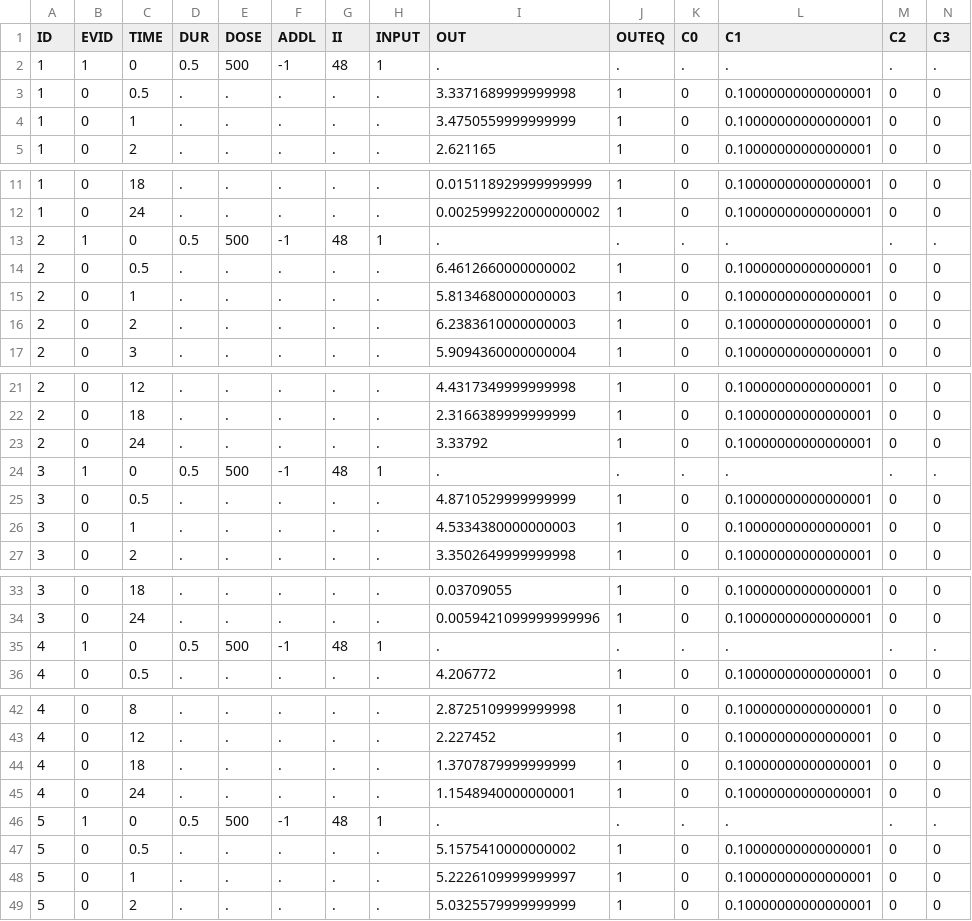
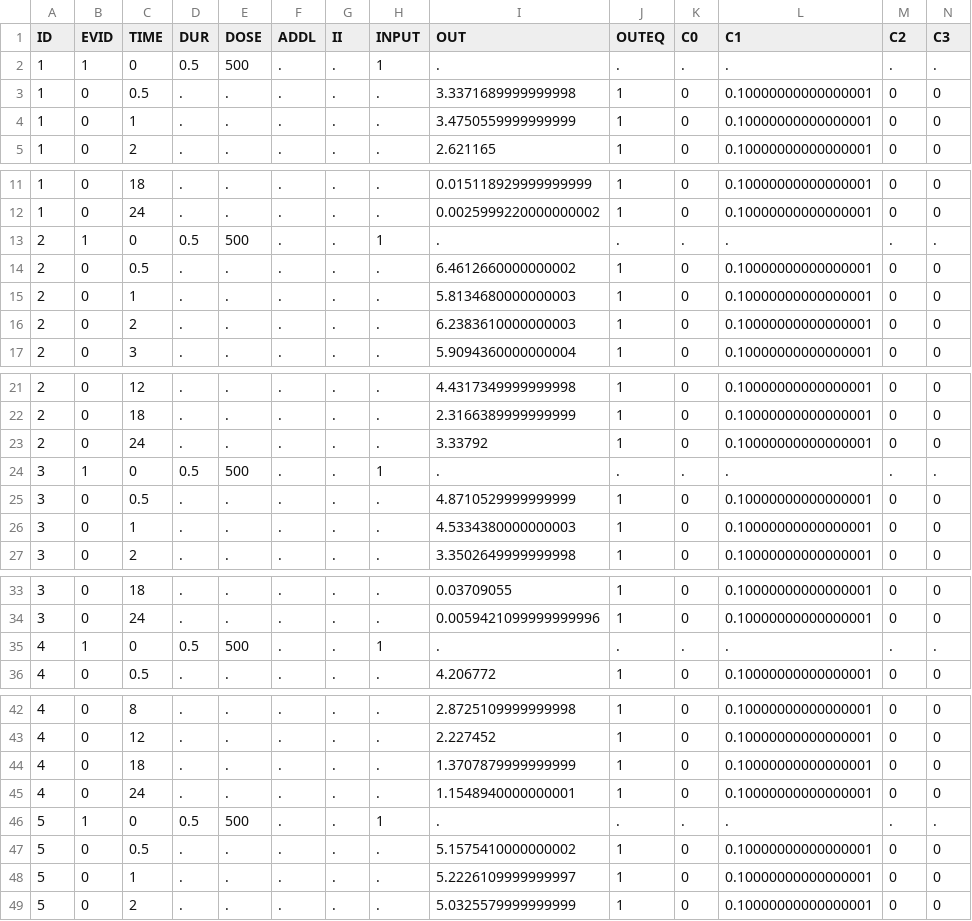
Before and after one commit to LAPKB/PMcore, a CSV file: examples/data/bimodal_ke.csv, drawn as a sheet; only a part is shown, gaps mark what is left out; the diff covers the shown part only.

Commit message:
Support ADDL and II
Adds support for ADDL and II in the datafile. Negative ADDL will give past doses, positive values will give future doses.

PS: This intentionally removes the previous ADDL and II from the bimodal_ke dataset, as this has been used for testing of the crate.

```diff
--- a/examples/data/bimodal_ke.csv
+++ b/examples/data/bimodal_ke.csv
@@ -1,3 +1,3 @@
 ID,EVID,TIME,DUR,DOSE,ADDL,II,INPUT,OUT,OUTEQ,C0,C1,C2,C3
-1,1,0,0.5,500,-1,48,1,.,.,.,.,.,.
+1,1,0,0.5,500,.,.,1,.,.,.,.,.,.
 1,0,0.5,.,.,.,.,.,3.3371689999999998,1,0,0.10000000000000001,0,0
@@ -12,3 +12,3 @@
 1,0,24,.,.,.,.,.,0.0025999220000000002,1,0,0.10000000000000001,0,0
-2,1,0,0.5,500,-1,48,1,.,.,.,.,.,.
+2,1,0,0.5,500,.,.,1,.,.,.,.,.,.
 2,0,0.5,.,.,.,.,.,6.4612660000000002,1,0,0.10000000000000001,0,0
@@ -23,3 +23,3 @@
 2,0,24,.,.,.,.,.,3.33792,1,0,0.10000000000000001,0,0
-3,1,0,0.5,500,-1,48,1,.,.,.,.,.,.
+3,1,0,0.5,500,.,.,1,.,.,.,.,.,.
 3,0,0.5,.,.,.,.,.,4.8710529999999999,1,0,0.10000000000000001,0,0
@@ -34,3 +34,3 @@
 3,0,24,.,.,.,.,.,0.0059421099999999996,1,0,0.10000000000000001,0,0
-4,1,0,0.5,500,-1,48,1,.,.,.,.,.,.
+4,1,0,0.5,500,.,.,1,.,.,.,.,.,.
 4,0,0.5,.,.,.,.,.,4.206772,1,0,0.10000000000000001,0,0
@@ -45,3 +45,3 @@
 4,0,24,.,.,.,.,.,1.1548940000000001,1,0,0.10000000000000001,0,0
-5,1,0,0.5,500,-1,48,1,.,.,.,.,.,.
+5,1,0,0.5,500,.,.,1,.,.,.,.,.,.
 5,0,0.5,.,.,.,.,.,5.1575410000000002,1,0,0.10000000000000001,0,0
```
Also changed, not shown: 92 edited cells elsewhere in this file, 4 other files.
